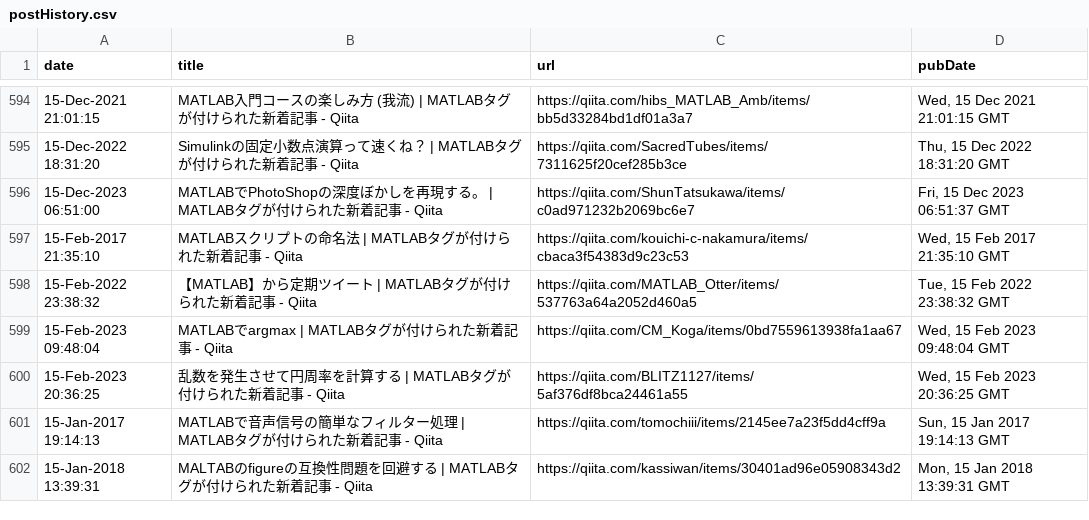
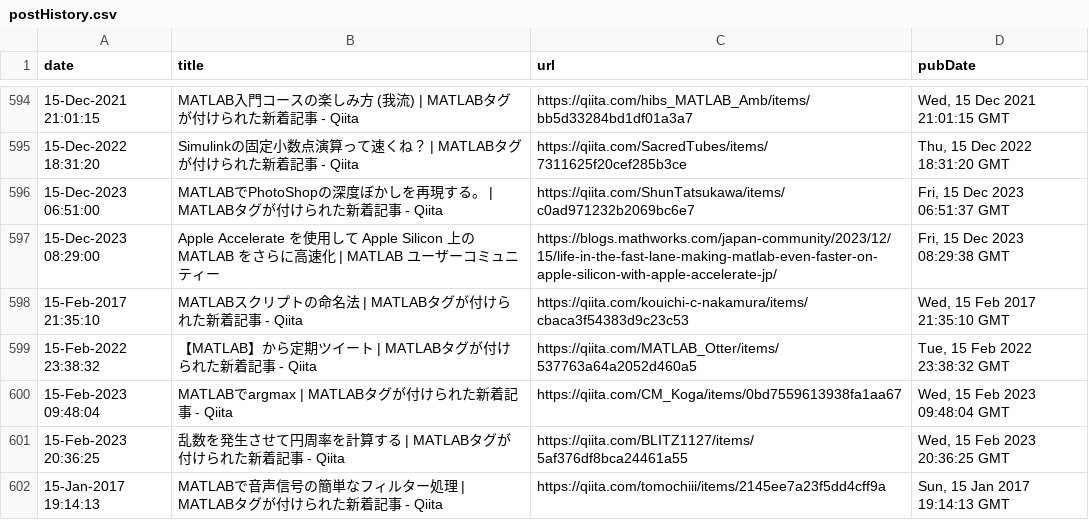
Before and after one commit to minoue-xx/MATLAB-blog-rss-feed, a CSV file: src/tweet/postHistory.csv, drawn as a sheet; only a part is shown, gaps mark what is left out; the shorter side is filled out with more unchanged rows; the diff names each change by its address in the sheet, - before the commit and + after, or states it on an @@ line.

Commit message:
postHistory.csv updated

```diff
--- a/src/tweet/postHistory.csv
+++ b/src/tweet/postHistory.csv
+row 597: 15-Dec-2023 08:29:00 | Apple Accelerate を使用して Apple Silicon 上の MATLAB をさらに高速化 | MATLAB ユーザーコミュニティー | https://blogs.mathworks.com/japan-community/2023/12/15/life-in-the-fast-lane-making-matlab-even-faster-on-apple-silicon-with-apple-accelerate-jp/ | Fri, 15 Dec 2023 08:29:38 GMT
```
Also changed, not shown: 1 other file.
